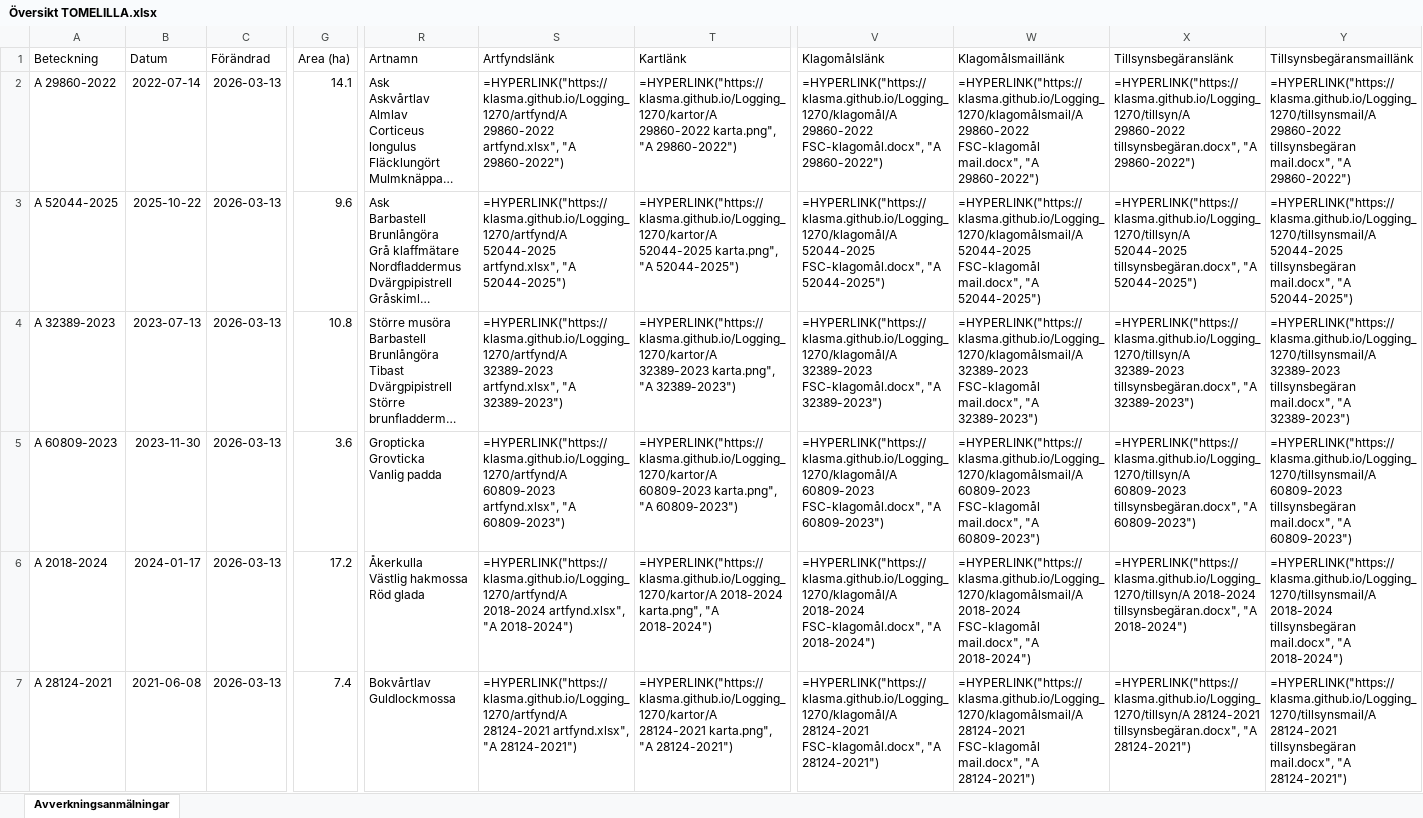
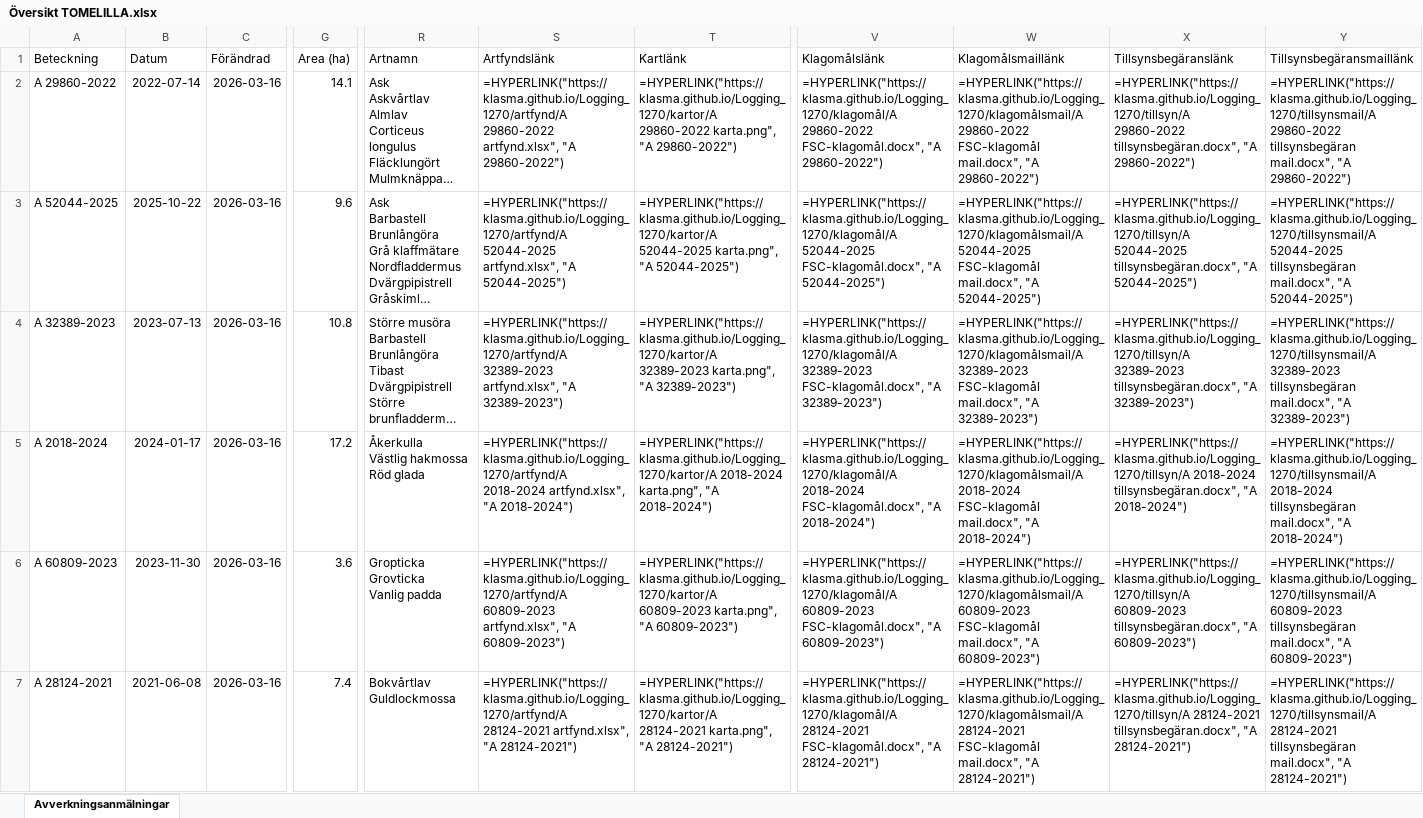
Before and after one commit to klasma/Logging_1270, an Excel workbook: Översikt TOMELILLA.xlsx, sheet Avverkningsanmälningar, drawn as a sheet; only a part is shown, gaps mark what is left out; long unchanged cells end in …; values as stored, in another font and other column widths than the file's, no borders; formulas without a stored value are shown as written; ↵ is a line break in a cell; the diff covers the shown part only; the diff names each change by its address in the sheet, - before the commit and + after, or states it on an @@ line.

```diff
--- a/Översikt TOMELILLA.xlsx (sheet Avverkningsanmälningar)
+++ b/Översikt TOMELILLA.xlsx (sheet Avverkningsanmälningar)
-C2:C7 (Förändrad): 2026-03-13
+C2:C7 (Förändrad): 2026-03-16
-A5 (Beteckning): A 60809-2023
+A5 (Beteckning): A 2018-2024
-B5 (Datum): 2023-11-30
+B5 (Datum): 2024-01-17
-G5 (Area (ha)): 3.6
+G5 (Area (ha)): 17.2
-R5 (Artnamn): Gropticka ↵ Grovticka ↵ Vanlig padda
+R5 (Artnamn): Åkerkulla ↵ Västlig hakmossa ↵ Röd glada
-S5 (Artfyndslänk): =HYPERLINK("https://klasma.github.io/Logging_1270/artfynd/A 60809-2023 artfynd.xlsx", "A 60809-2023")
+S5 (Artfyndslänk): =HYPERLINK("https://klasma.github.io/Logging_1270/artfynd/A 2018-2024 artfynd.xlsx", "A 2018-2024")
-T5 (Kartlänk): =HYPERLINK("https://klasma.github.io/Logging_1270/kartor/A 60809-2023 karta.png", "A 60809-2023")
+T5 (Kartlänk): =HYPERLINK("https://klasma.github.io/Logging_1270/kartor/A 2018-2024 karta.png", "A 2018-2024")
-V5 (Klagomålslänk): =HYPERLINK("https://klasma.github.io/Logging_1270/klagomål/A 60809-2023 FSC-klagomål.docx", "A 60809-2023")
+V5 (Klagomålslänk): =HYPERLINK("https://klasma.github.io/Logging_1270/klagomål/A 2018-2024 FSC-klagomål.docx", "A 2018-2024")
-W5 (Klagomålsmaillänk): =HYPERLINK("https://klasma.github.io/Logging_1270/klagomålsmail/A 60809-2023 FSC-klagomål mail.docx", "A 60809-2023")
+W5 (Klagomålsmaillänk): =HYPERLINK("https://klasma.github.io/Logging_1270/klagomålsmail/A 2018-2024 FSC-klagomål mail.docx", "A 2018-2024")
-X5 (Tillsynsbegäranslänk): =HYPERLINK("https://klasma.github.io/Logging_1270/tillsyn/A 60809-2023 tillsynsbegäran.docx", "A 60809-2023")
+X5 (Tillsynsbegäranslänk): =HYPERLINK("https://klasma.github.io/Logging_1270/tillsyn/A 2018-2024 tillsynsbegäran.docx", "A 2018-2024")
-Y5 (Tillsynsbegäransmaillänk): =HYPERLINK("https://klasma.github.io/Logging_1270/tillsynsmail/A 60809-2023 tillsynsbegäran mail.docx", "A 60809-2023")
+Y5 (Tillsynsbegäransmaillänk): =HYPERLINK("https://klasma.github.io/Logging_1270/tillsynsmail/A 2018-2024 tillsynsbegäran mail.docx", "A 2018-2024")
-A6 (Beteckning): A 2018-2024
+A6 (Beteckning): A 60809-2023
-B6 (Datum): 2024-01-17
+B6 (Datum): 2023-11-30
-G6 (Area (ha)): 17.2
+G6 (Area (ha)): 3.6
-R6 (Artnamn): Åkerkulla ↵ Västlig hakmossa ↵ Röd glada
+R6 (Artnamn): Gropticka ↵ Grovticka ↵ Vanlig padda
-S6 (Artfyndslänk): =HYPERLINK("https://klasma.github.io/Logging_1270/artfynd/A 2018-2024 artfynd.xlsx", "A 2018-2024")
+S6 (Artfyndslänk): =HYPERLINK("https://klasma.github.io/Logging_1270/artfynd/A 60809-2023 artfynd.xlsx", "A 60809-2023")
-T6 (Kartlänk): =HYPERLINK("https://klasma.github.io/Logging_1270/kartor/A 2018-2024 karta.png", "A 2018-2024")
+T6 (Kartlänk): =HYPERLINK("https://klasma.github.io/Logging_1270/kartor/A 60809-2023 karta.png", "A 60809-2023")
-V6 (Klagomålslänk): =HYPERLINK("https://klasma.github.io/Logging_1270/klagomål/A 2018-2024 FSC-klagomål.docx", "A 2018-2024")
+V6 (Klagomålslänk): =HYPERLINK("https://klasma.github.io/Logging_1270/klagomål/A 60809-2023 FSC-klagomål.docx", "A 60809-2023")
-W6 (Klagomålsmaillänk): =HYPERLINK("https://klasma.github.io/Logging_1270/klagomålsmail/A 2018-2024 FSC-klagomål mail.docx", "A 2018-2024")
+W6 (Klagomålsmaillänk): =HYPERLINK("https://klasma.github.io/Logging_1270/klagomålsmail/A 60809-2023 FSC-klagomål mail.docx", "A 60809-2023")
-X6 (Tillsynsbegäranslänk): =HYPERLINK("https://klasma.github.io/Logging_1270/tillsyn/A 2018-2024 tillsynsbegäran.docx", "A 2018-2024")
+X6 (Tillsynsbegäranslänk): =HYPERLINK("https://klasma.github.io/Logging_1270/tillsyn/A 60809-2023 tillsynsbegäran.docx", "A 60809-2023")
-Y6 (Tillsynsbegäransmaillänk): =HYPERLINK("https://klasma.github.io/Logging_1270/tillsynsmail/A 2018-2024 tillsynsbegäran mail.docx", "A 2018-2024")
+Y6 (Tillsynsbegäransmaillänk): =HYPERLINK("https://klasma.github.io/Logging_1270/tillsynsmail/A 60809-2023 tillsynsbegäran mail.docx", "A 60809-2023")
```
Also changed, not shown: 502 edited cells elsewhere in this sheet, artfynd/A 2018-2024 artfynd.xlsx, artfynd/A 23466-2022 artfynd.xlsx, 56 other files.
